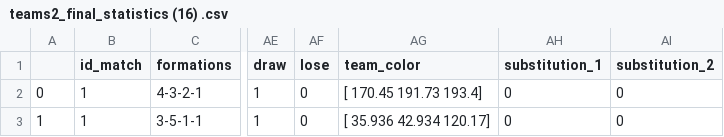
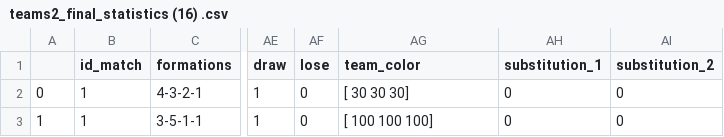
Before and after one commit to AhmedIbrahemAhmed/Match-Recommendation-System, a CSV file: teams2_final_statistics (16) .csv, drawn as a sheet; only a part is shown, gaps mark what is left out; the diff names each change by its address in the sheet, - before the commit and + after, or states it on an @@ line.

```diff
--- a/teams2_final_statistics (16) .csv
+++ b/teams2_final_statistics (16) .csv
-AG2 (team_color): [ 170.45 191.73 193.4]
+AG2 (team_color): [ 30 30 30]
-AG3 (team_color): [ 35.936 42.934 120.17]
+AG3 (team_color): [ 100 100 100]
```
Also changed, not shown: 1 other file.
